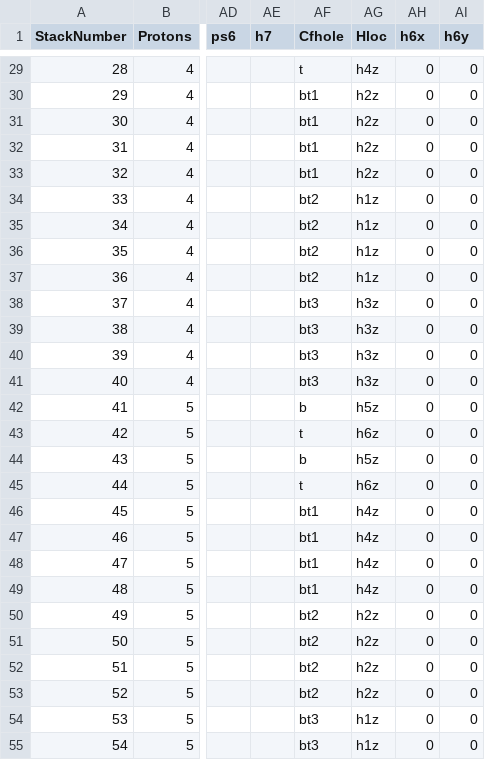
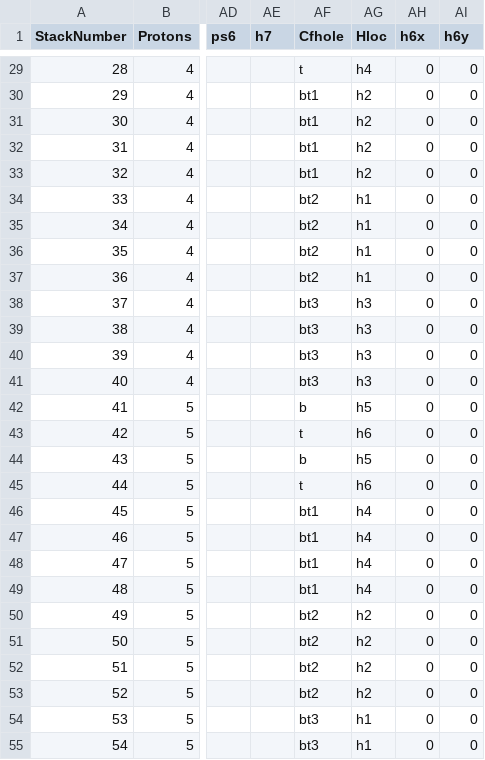
Before and after one commit to LtAirman/ChargeFieldTopics, a CSV file: data/EPNStacks.csv, drawn as a sheet; only a part is shown, gaps mark what is left out; the diff covers the shown part only; the diff names each change by its address in the sheet, - before the commit and + after, or states it on an @@ line.

Commit message:
Changed the 'Hloc' column values from: 'h1z', ..., 'h7z';  to: 'h1', ..., 'h7'. On principle, still need to point to the correct hole x, y or z coordinate.

```diff
--- a/data/EPNStacks.csv
+++ b/data/EPNStacks.csv
-AG29 (Hloc): h4z
+AG29 (Hloc): h4
-AG30:AG33 (Hloc): h2z
+AG30:AG33 (Hloc): h2
-AG34:AG37 (Hloc): h1z
+AG34:AG37 (Hloc): h1
-AG38:AG41 (Hloc): h3z
+AG38:AG41 (Hloc): h3
-AG42 (Hloc): h5z
+AG42 (Hloc): h5
-AG43 (Hloc): h6z
+AG43 (Hloc): h6
-AG44 (Hloc): h5z
+AG44 (Hloc): h5
-AG45 (Hloc): h6z
+AG45 (Hloc): h6
-AG46:AG49 (Hloc): h4z
+AG46:AG49 (Hloc): h4
-AG50:AG53 (Hloc): h2z
+AG50:AG53 (Hloc): h2
-AG54:AG55 (Hloc): h1z
+AG54:AG55 (Hloc): h1
```
Also changed, not shown: 57 edited cells elsewhere in this file.
